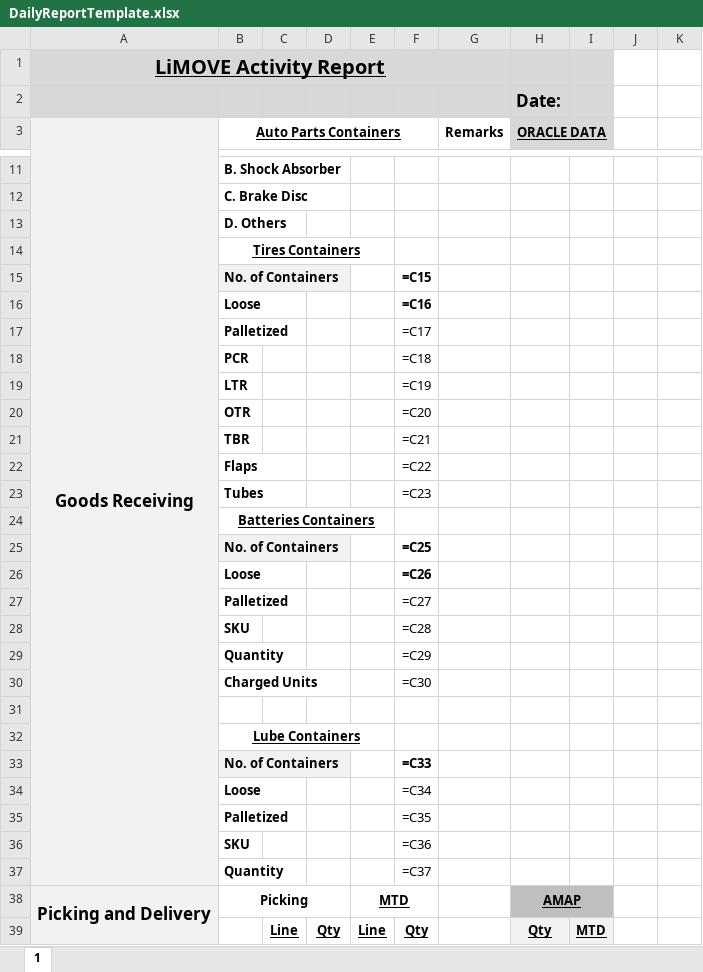
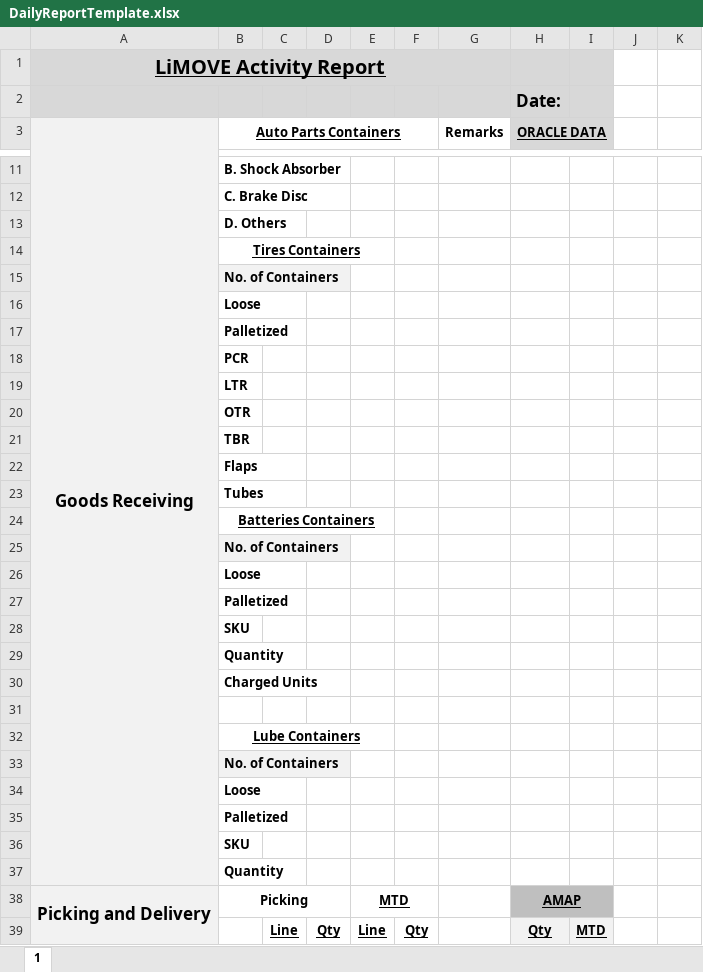
Before and after one commit to saliimranz/DailyReportTemplate, an Excel workbook: DailyReportTemplate/Templates/DailyReportTemplate.xlsx, sheet 1, drawn as a sheet; only a part is shown, gaps mark what is left out; values as stored, in another font and other column widths than the file's, no borders; formulas are shown in place of their values; charts and pictures not drawn; the diff covers the shown part only; the diff names each change by its address in the sheet, - before the commit and + after, or states it on an @@ line.

Commit message:
Template Without Formulas

```diff
--- a/DailyReportTemplate/Templates/DailyReportTemplate.xlsx (sheet 1)
+++ b/DailyReportTemplate/Templates/DailyReportTemplate.xlsx (sheet 1)
-F15: =C15
+F15: (empty)
-F16: =C16
+F16: (empty)
-F17: =C17
+F17: (empty)
-F18: =C18
+F18: (empty)
-F19: =C19
+F19: (empty)
-F20: =C20
+F20: (empty)
-F21: =C21
+F21: (empty)
-F22: =C22
+F22: (empty)
-F23: =C23
+F23: (empty)
-F25: =C25
+F25: (empty)
-F26: =C26
+F26: (empty)
-F27: =C27
+F27: (empty)
-F28: =C28
+F28: (empty)
-F29: =C29
+F29: (empty)
-F30: =C30
+F30: (empty)
-F33: =C33
+F33: (empty)
-F34: =C34
+F34: (empty)
-F35: =C35
+F35: (empty)
-F36: =C36
+F36: (empty)
-F37: =C37
+F37: (empty)
```
Also changed, not shown: 3 added rows, 3 removed rows and 63 edited cells elsewhere in this sheet.
